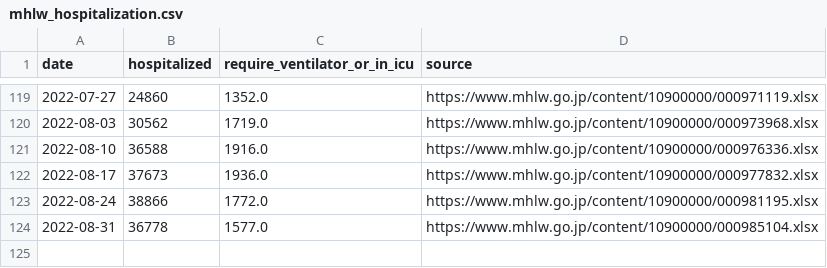
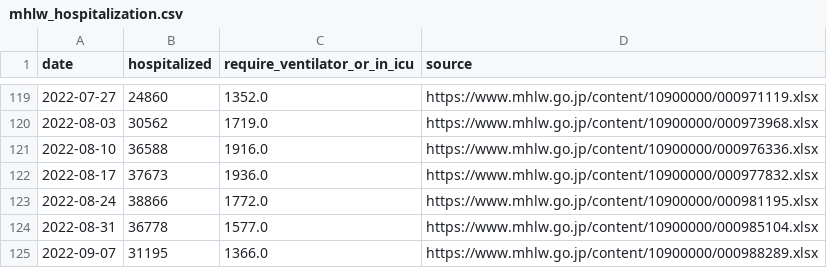
Before and after one commit to fqj1994/covid-19-dataflow-jp, a CSV file: data/mhlw_hospitalization.csv, drawn as a sheet; only a part is shown, gaps mark what is left out; the diff names each change by its address in the sheet, - before the commit and + after, or states it on an @@ line.

Commit message:
update data/mhlw_hospitalization.csv

```diff
--- a/data/mhlw_hospitalization.csv
+++ b/data/mhlw_hospitalization.csv
+row 125: 2022-09-07 | 31195 | 1366.0 | https://www.mhlw.go.jp/content/10900000/000988289.xlsx
```
Also changed, not shown: 1 other file.
